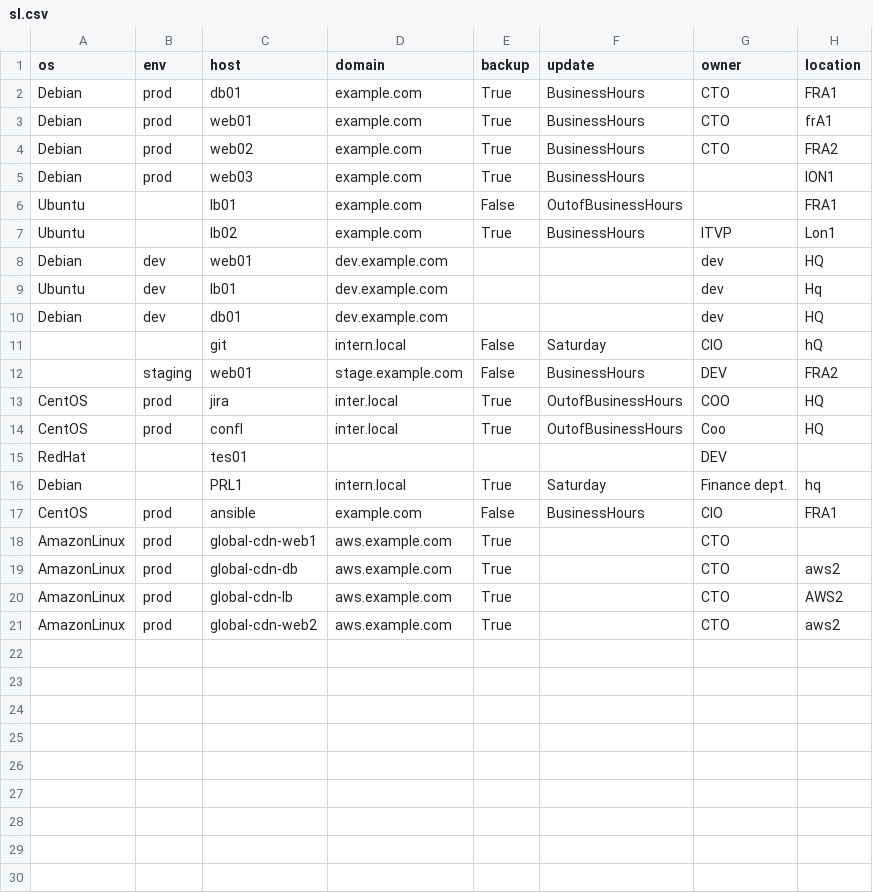
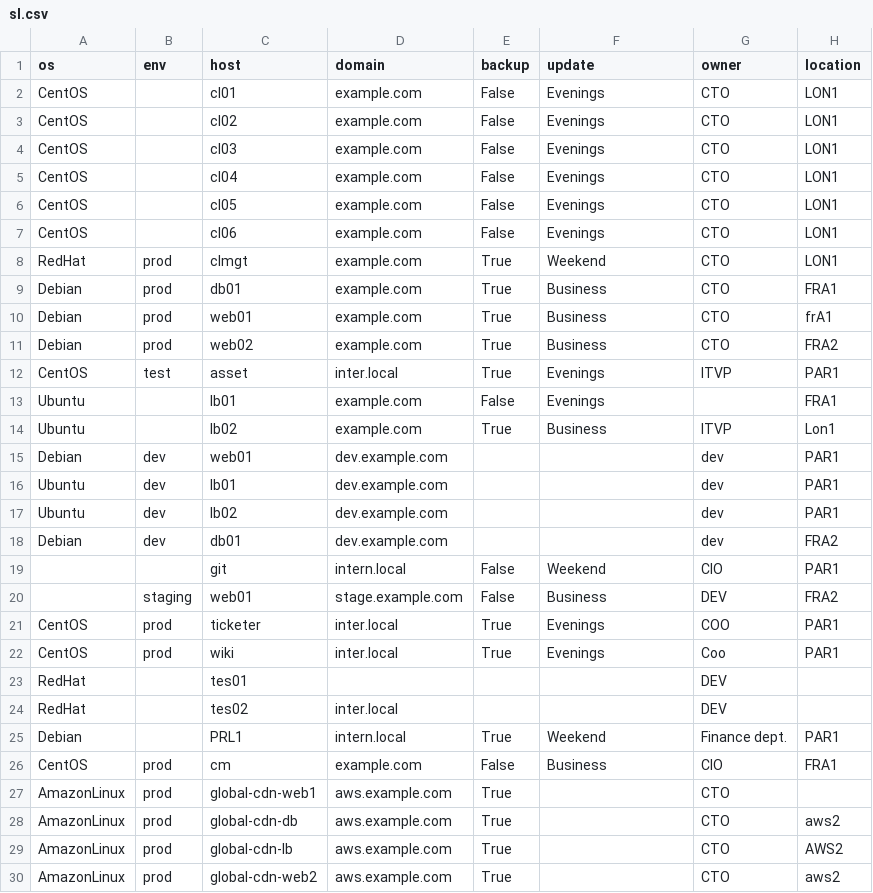
Before and after one commit to Gaptcha/Server_list_utility, a CSV file: sl.csv, drawn as a sheet; only a part is shown; the diff covers the shown part only.

Commit message:
Added more test cases.

```diff
--- a/sl.csv
+++ b/sl.csv
@@ -1,18 +1,27 @@
 os,env,host,domain,backup,update,owner,location
-Debian,prod,db01,example.com,True,BusinessHours,CTO,FRA1
-Debian,prod,web01,example.com,True,BusinessHours,CTO,frA1
-Debian,prod,web02,example.com,True,BusinessHours,CTO,FRA2
-Debian,prod,web03,example.com,True,BusinessHours,,lON1
-Ubuntu,,lb01,example.com,False,OutofBusinessHours,,FRA1
-Ubuntu,,lb02,example.com,True,BusinessHours,ITVP,Lon1
-Debian,dev,web01,dev.example.com,,,dev,HQ
-Ubuntu,dev,lb01,dev.example.com,,,dev,Hq
-Debian,dev,db01,dev.example.com,,,dev,HQ
-,,git,intern.local,False,Saturday,CIO,hQ
-,staging,web01,stage.example.com,False,BusinessHours,DEV,FRA2
-CentOS,prod,jira,inter.local,True,OutofBusinessHours,COO,HQ
-CentOS,prod,confl,inter.local,True,OutofBusinessHours,Coo,HQ
+CentOS,,cl01,example.com,False,Evenings,CTO,LON1
+CentOS,,cl02,example.com,False,Evenings,CTO,LON1
+CentOS,,cl03,example.com,False,Evenings,CTO,LON1
+CentOS,,cl04,example.com,False,Evenings,CTO,LON1
+CentOS,,cl05,example.com,False,Evenings,CTO,LON1
+CentOS,,cl06,example.com,False,Evenings,CTO,LON1
+RedHat,prod,clmgt,example.com,True,Weekend,CTO,LON1
+Debian,prod,db01,example.com,True,Business,CTO,FRA1
+Debian,prod,web01,example.com,True,Business,CTO,frA1
+Debian,prod,web02,example.com,True,Business,CTO,FRA2
+CentOS,test,asset,inter.local,True,Evenings,ITVP,PAR1
+Ubuntu,,lb01,example.com,False,Evenings,,FRA1
+Ubuntu,,lb02,example.com,True,Business,ITVP,Lon1
+Debian,dev,web01,dev.example.com,,,dev,PAR1
+Ubuntu,dev,lb01,dev.example.com,,,dev,PAR1
+Ubuntu,dev,lb02,dev.example.com,,,dev,PAR1
+Debian,dev,db01,dev.example.com,,,dev,FRA2
+,,git,intern.local,False,Weekend,CIO,PAR1
+,staging,web01,stage.example.com,False,Business,DEV,FRA2
+CentOS,prod,ticketer,inter.local,True,Evenings,COO,PAR1
+CentOS,prod,wiki,inter.local,True,Evenings,Coo,PAR1
 RedHat,,tes01,,,,DEV,
-Debian,,PRL1,intern.local,True,Saturday,Finance dept.,hq
-CentOS,prod,ansible,example.com,False,BusinessHours,CIO,FRA1
+RedHat,,tes02,inter.local,,,DEV,
+Debian,,PRL1,intern.local,True,Weekend,Finance dept.,PAR1
+CentOS,prod,cm,example.com,False,Business,CIO,FRA1
 AmazonLinux,prod,global-cdn-web1,aws.example.com,True,,CTO,
```
Also changed, not shown: 3 added rows elsewhere in this file.
